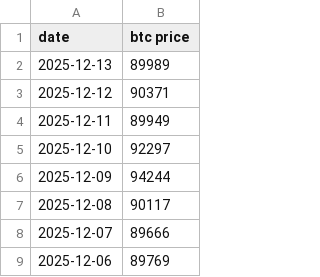
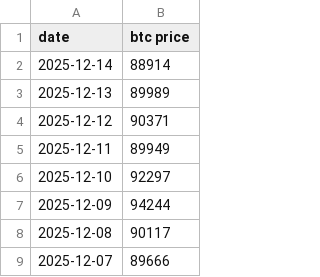
Before and after one commit to lovexw/ahr-dca, a CSV file: btc-price all.csv, drawn as a sheet; only a part is shown; the shorter side is filled out with more unchanged rows.

```diff
--- a/btc-price all.csv
+++ b/btc-price all.csv
@@ -1,2 +1,3 @@
 date,btc price
+2025-12-14,88914
 2025-12-13,89989
```
Also changed, not shown: 2 other files.
